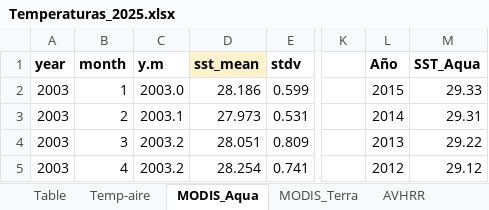
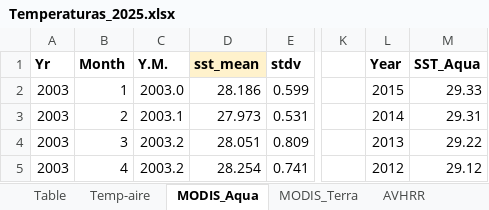
Before and after one commit to luislizcano/Coral-growth-varadero, an Excel workbook: Envdata_raw/Temperaturas_2025.xlsx, sheet MODIS_Aqua, drawn as a sheet; only a part is shown, gaps mark what is left out; values as stored, in another font and other column widths than the file's, no borders; charts and pictures not drawn; the diff names each change by its address in the sheet, - before the commit and + after, or states it on an @@ line.

```diff
--- a/Envdata_raw/Temperaturas_2025.xlsx (sheet MODIS_Aqua)
+++ b/Envdata_raw/Temperaturas_2025.xlsx (sheet MODIS_Aqua)
-A1: year
+A1: Yr
-B1: month
+B1: Month
-C1: y.m
+C1: Y.M.
-L1: Año
+L1: Year
```
Also changed, not shown: sheet HadISST1, sheet Temp-aire, sheet Table, sheet MODIS_Terra, sheet OISST, sheet AVHRR, 1 more sheet, formulas that keep their value, charts or pictures, 16 other files.
